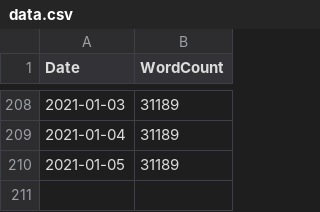
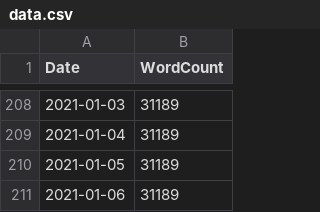
Before and after one commit to Dash83/ThesisMeter, a CSV file: data.csv, drawn as a sheet; only a part is shown, gaps mark what is left out; the diff names each change by its address in the sheet, - before the commit and + after, or states it on an @@ line.

Commit message:
Daily data update

```diff
--- a/data.csv
+++ b/data.csv
+row 211: 2021-01-06 | 31189
```
Also changed, not shown: 1 other file.
